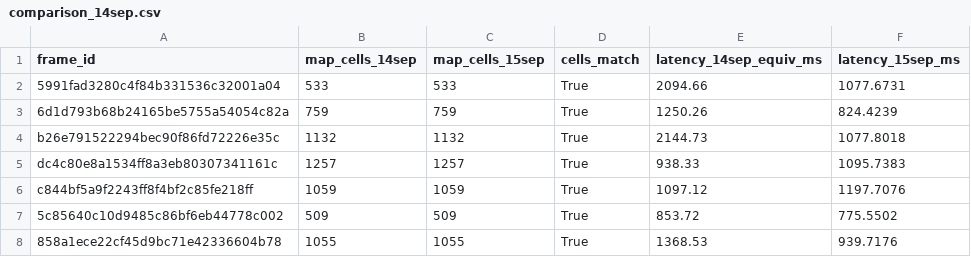
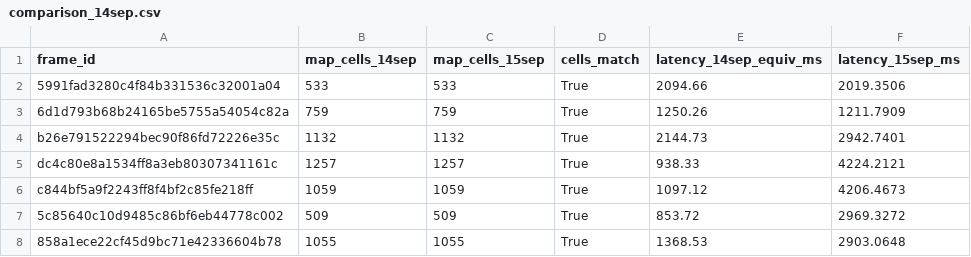
Before and after one commit to sih26053/LiDAR, a CSV file: results/final/metrics/comparison_14sep.csv, drawn as a sheet.

Commit message:
Add files via upload

```diff
--- a/results/final/metrics/comparison_14sep.csv
+++ b/results/final/metrics/comparison_14sep.csv
@@ -1,8 +1,8 @@
 frame_id,map_cells_14sep,map_cells_15sep,cells_match,latency_14sep_equiv_ms,latency_15sep_ms
-5991fad3280c4f84b331536c32001a04,533,533,True,2094.66,1077.6731
-6d1d793b68b24165be5755a54054c82a,759,759,True,1250.26,824.4239
-b26e791522294bec90f86fd72226e35c,1132,1132,True,2144.73,1077.8018
-dc4c80e8a1534ff8a3eb80307341161c,1257,1257,True,938.33,1095.7383
-c844bf5a9f2243ff8f4bf2c85fe218ff,1059,1059,True,1097.12,1197.7076
-5c85640c10d9485c86bf6eb44778c002,509,509,True,853.72,775.5502
-858a1ece22cf45d9bc71e42336604b78,1055,1055,True,1368.53,939.7176
+5991fad3280c4f84b331536c32001a04,533,533,True,2094.66,2019.3506
+6d1d793b68b24165be5755a54054c82a,759,759,True,1250.26,1211.7909
+b26e791522294bec90f86fd72226e35c,1132,1132,True,2144.73,2942.7401
+dc4c80e8a1534ff8a3eb80307341161c,1257,1257,True,938.33,4224.2121
+c844bf5a9f2243ff8f4bf2c85fe218ff,1059,1059,True,1097.12,4206.4673
+5c85640c10d9485c86bf6eb44778c002,509,509,True,853.72,2969.3272
+858a1ece22cf45d9bc71e42336604b78,1055,1055,True,1368.53,2903.0648
```
